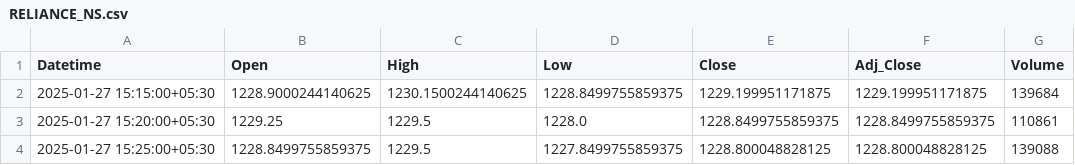
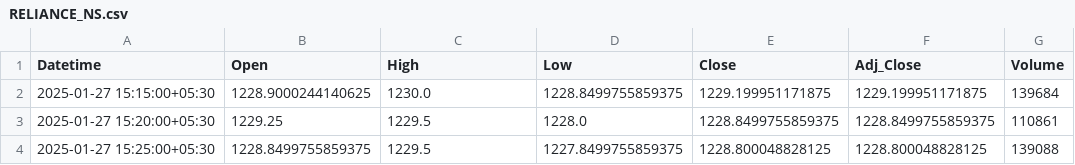
Before and after one commit to chiragpalan/stocks_data_management, a CSV file: temp_csv/RELIANCE_NS.csv, drawn as a sheet.

```diff
--- a/temp_csv/RELIANCE_NS.csv
+++ b/temp_csv/RELIANCE_NS.csv
@@ -1,3 +1,3 @@
 Datetime,Open,High,Low,Close,Adj_Close,Volume
-2025-01-27 15:15:00+05:30,1228.9000244140625,1230.1500244140625,1228.8499755859375,1229.199951171875,1229.199951171875,139684
+2025-01-27 15:15:00+05:30,1228.9000244140625,1230.0,1228.8499755859375,1229.199951171875,1229.199951171875,139684
 2025-01-27 15:20:00+05:30,1229.25,1229.5,1228.0,1228.8499755859375,1228.8499755859375,110861
```
Also changed, not shown: temp_csv/ICICIBANK_NS.csv, 1 other file.
